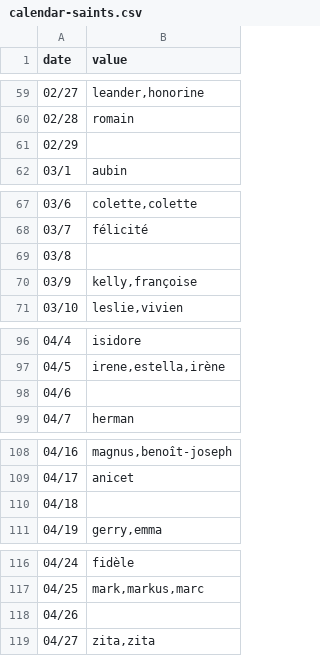
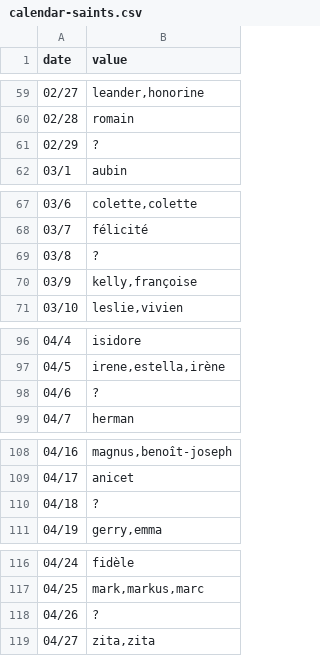
Before and after one commit to kalemena/ti-dhome-flows, a CSV file: etc/data/calendar-saints.csv, drawn as a sheet; only a part is shown, gaps mark what is left out; the diff covers the shown part only.

```diff
--- a/etc/data/calendar-saints.csv
+++ b/etc/data/calendar-saints.csv
@@ -60,3 +60,3 @@
 "02/28","romain"
-"02/29",""
+"02/29","?"
 "03/1","aubin"
@@ -68,3 +68,3 @@
 "03/7","félicité"
-"03/8",""
+"03/8","?"
 "03/9","kelly,françoise"
@@ -97,3 +97,3 @@
 "04/5","irene,estella,irène"
-"04/6",""
+"04/6","?"
 "04/7","herman"
@@ -109,3 +109,3 @@
 "04/17","anicet"
-"04/18",""
+"04/18","?"
 "04/19","gerry,emma"
@@ -117,3 +117,3 @@
 "04/25","mark,markus,marc"
-"04/26",""
+"04/26","?"
 "04/27","zita,zita"
```
Also changed, not shown: 27 edited cells elsewhere in this file.
